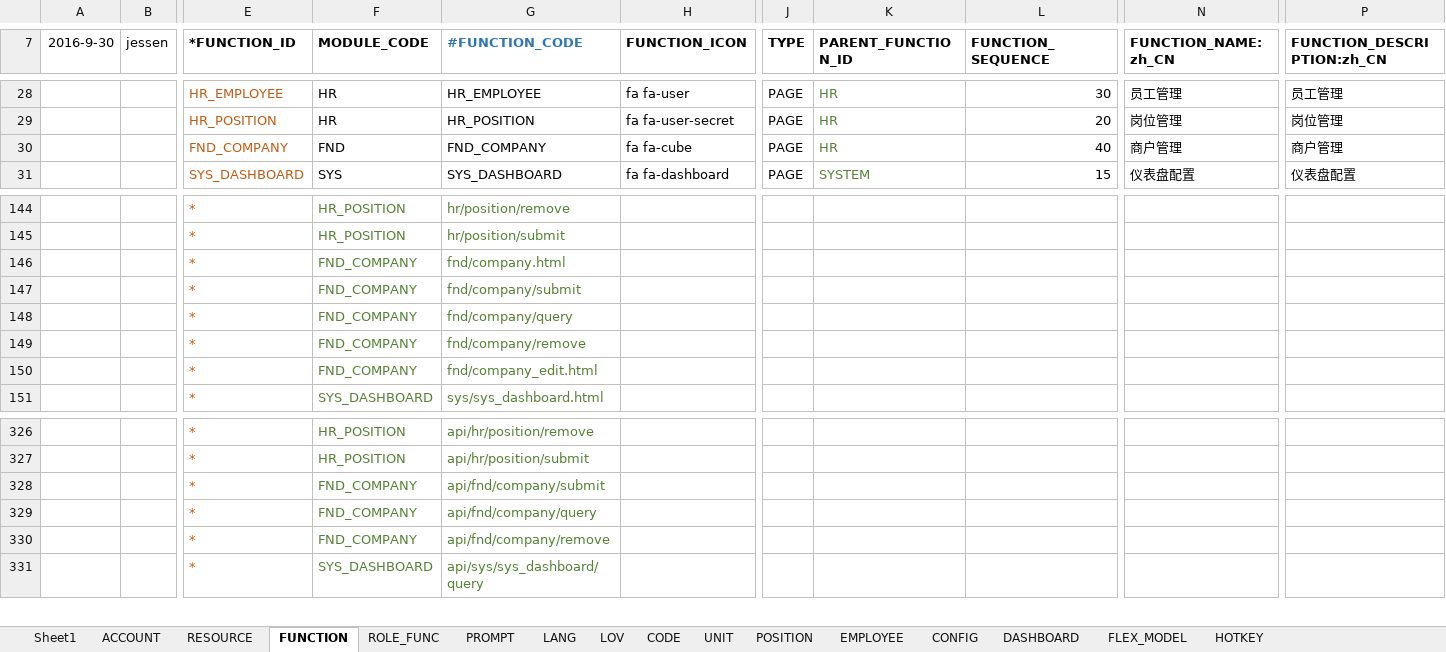
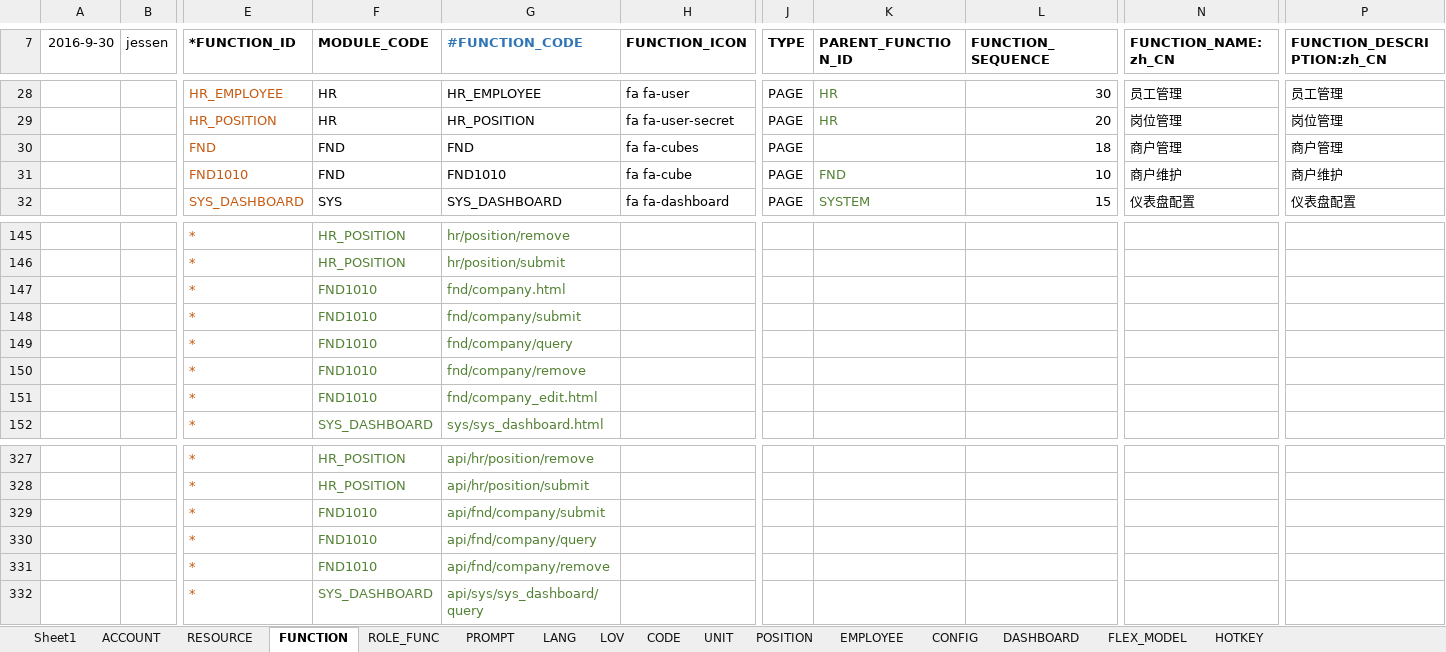
Before and after one commit to IvanStephenYuan/JRAP_Lease, an Excel workbook: jrap-core-db/src/main/java/com/jingrui/jrap/db/data/core-init-data.xlsx, sheet FUNCTION, drawn as a sheet; only a part is shown, gaps mark what is left out; values as stored, in another font and other column widths than the file's, no borders; addresses are those after the commit; rows hold the shown columns only; the diff names each change by its address in the sheet, - before the commit and + after, or states it on an @@ line.

```diff
--- a/jrap-core-db/src/main/java/com/jingrui/jrap/db/data/core-init-data.xlsx (sheet FUNCTION)
+++ b/jrap-core-db/src/main/java/com/jingrui/jrap/db/data/core-init-data.xlsx (sheet FUNCTION)
+row 30:  |  | FND | FND | FND | fa fa-cubes | PAGE |  | 18 | 商户管理 | 商户管理
-E31 (*FUNCTION_ID): FND_COMPANY
+E31 (*FUNCTION_ID): FND1010
-G31 (#FUNCTION_CODE): FND_COMPANY
+G31 (#FUNCTION_CODE): FND1010
-K31 (PARENT_FUNCTION_ID): HR
+K31 (PARENT_FUNCTION_ID): FND
-L31 (FUNCTION_SEQUENCE): 40
+L31 (FUNCTION_SEQUENCE): 10
-N31 (FUNCTION_NAME:zh_CN): 商户管理
+N31 (FUNCTION_NAME:zh_CN): 商户维护
-P31 (FUNCTION_DESCRIPTION:zh_CN): 商户管理
+P31 (FUNCTION_DESCRIPTION:zh_CN): 商户维护
-F147:F151 (MODULE_CODE): FND_COMPANY
+F147:F151 (MODULE_CODE): FND1010
-F329:F331 (MODULE_CODE): FND_COMPANY
+F329:F331 (MODULE_CODE): FND1010
```
Also changed, not shown: sheet ROLE_FUNC, formulas that keep their value, 41 other files.
